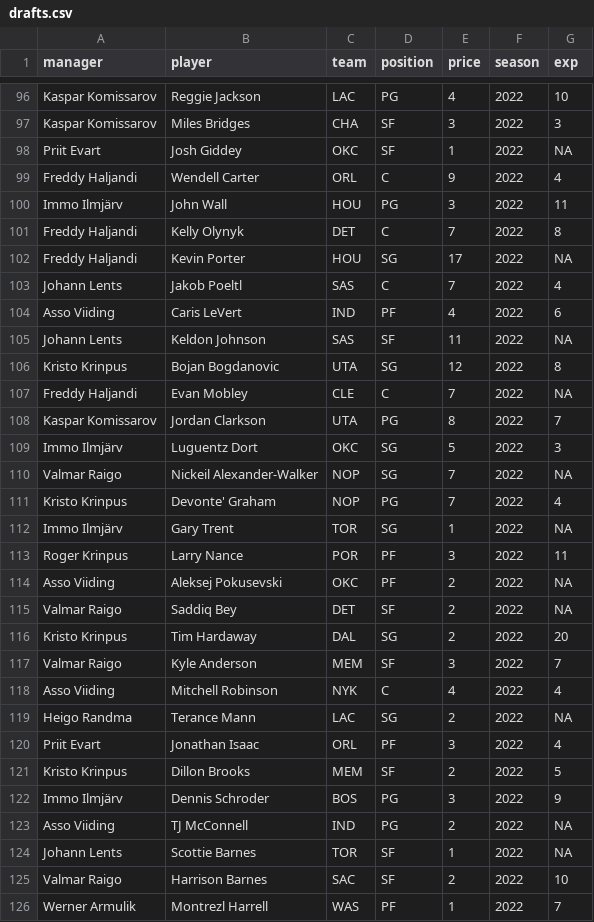
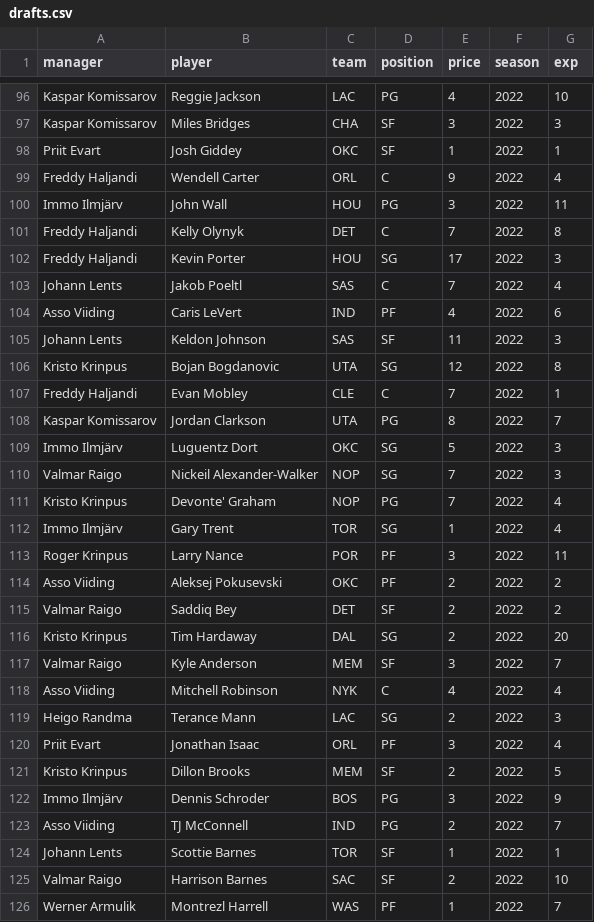
Before and after one commit to martj42/nba_fantasy, a CSV file: drafts.csv, drawn as a sheet; only a part is shown, gaps mark what is left out; the diff covers the shown part only.

```diff
--- a/drafts.csv
+++ b/drafts.csv
@@ -97,3 +97,3 @@ Kaspar Komissarov,Reggie Jackson,LAC,PG,4,2022,10
 Kaspar Komissarov,Miles Bridges,CHA,SF,3,2022,3
-Priit Evart,Josh Giddey,OKC,SF,1,2022,NA
+Priit Evart,Josh Giddey,OKC,SF,1,2022,1
 Freddy Haljandi,Wendell Carter,ORL,C,9,2022,4
@@ -101,16 +101,16 @@ Immo Ilmjärv,John Wall,HOU,PG,3,2022,11
 Freddy Haljandi,Kelly Olynyk,DET,C,7,2022,8
-Freddy Haljandi,Kevin Porter,HOU,SG,17,2022,NA
+Freddy Haljandi,Kevin Porter,HOU,SG,17,2022,3
 Johann Lents,Jakob Poeltl,SAS,C,7,2022,4
 Asso Viiding,Caris LeVert,IND,PF,4,2022,6
-Johann Lents,Keldon Johnson,SAS,SF,11,2022,NA
+Johann Lents,Keldon Johnson,SAS,SF,11,2022,3
 Kristo Krinpus,Bojan Bogdanovic,UTA,SG,12,2022,8
-Freddy Haljandi,Evan Mobley,CLE,C,7,2022,NA
+Freddy Haljandi,Evan Mobley,CLE,C,7,2022,1
 Kaspar Komissarov,Jordan Clarkson,UTA,PG,8,2022,7
 Immo Ilmjärv,Luguentz Dort,OKC,SG,5,2022,3
-Valmar Raigo,Nickeil Alexander-Walker,NOP,SG,7,2022,NA
+Valmar Raigo,Nickeil Alexander-Walker,NOP,SG,7,2022,3
 Kristo Krinpus,Devonte' Graham,NOP,PG,7,2022,4
-Immo Ilmjärv,Gary Trent,TOR,SG,1,2022,NA
+Immo Ilmjärv,Gary Trent,TOR,SG,1,2022,4
 Roger Krinpus,Larry Nance,POR,PF,3,2022,11
-Asso Viiding,Aleksej Pokusevski,OKC,PF,2,2022,NA
-Valmar Raigo,Saddiq Bey,DET,SF,2,2022,NA
+Asso Viiding,Aleksej Pokusevski,OKC,PF,2,2022,2
+Valmar Raigo,Saddiq Bey,DET,SF,2,2022,2
 Kristo Krinpus,Tim Hardaway,DAL,SG,2,2022,20
@@ -118,3 +118,3 @@ Valmar Raigo,Kyle Anderson,MEM,SF,3,2022,7
 Asso Viiding,Mitchell Robinson,NYK,C,4,2022,4
-Heigo Randma,Terance Mann,LAC,SG,2,2022,NA
+Heigo Randma,Terance Mann,LAC,SG,2,2022,3
 Priit Evart,Jonathan Isaac,ORL,PF,3,2022,4
@@ -122,4 +122,4 @@ Kristo Krinpus,Dillon Brooks,MEM,SF,2,2022,5
 Immo Ilmjärv,Dennis Schroder,BOS,PG,3,2022,9
-Asso Viiding,TJ McConnell,IND,PG,2,2022,NA
-Johann Lents,Scottie Barnes,TOR,SF,1,2022,NA
+Asso Viiding,TJ McConnell,IND,PG,2,2022,7
+Johann Lents,Scottie Barnes,TOR,SF,1,2022,1
 Valmar Raigo,Harrison Barnes,SAC,SF,2,2022,10
```
Also changed, not shown: 14 edited cells elsewhere in this file, leagues.csv, seasons.csv, 3 other files.
